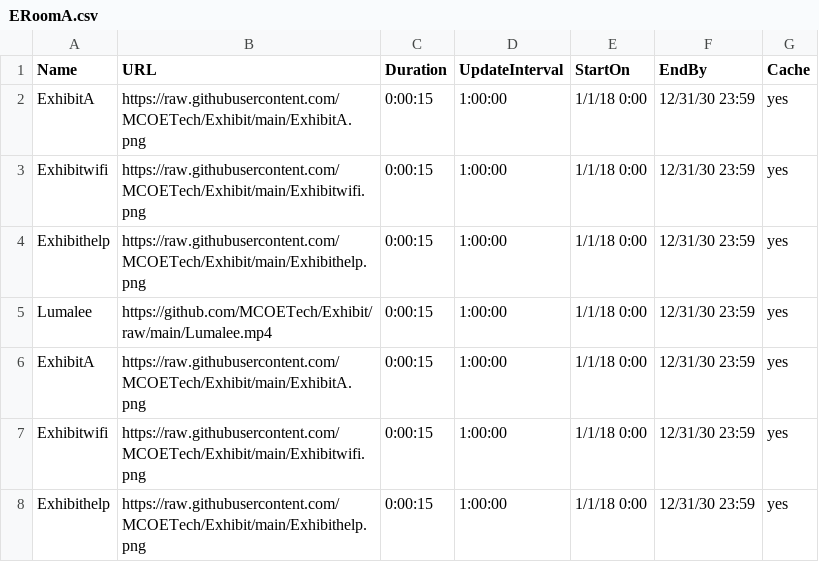
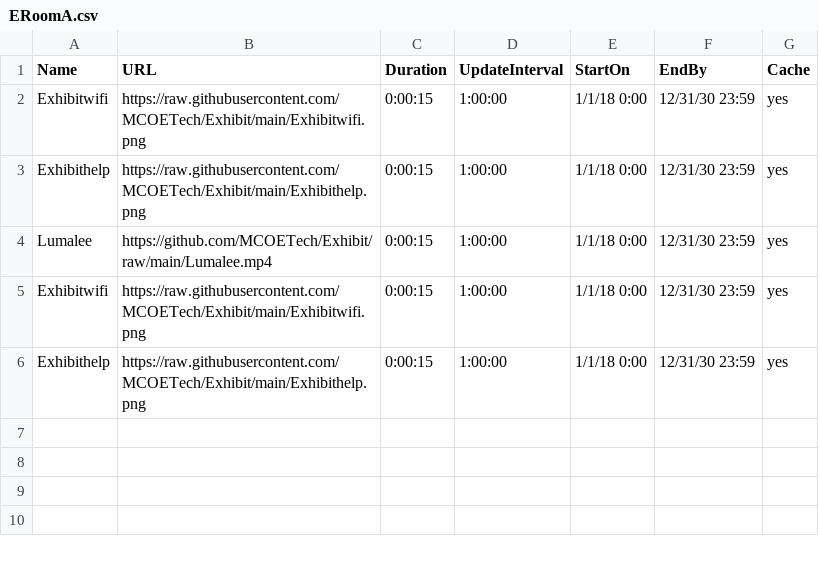
Before and after one commit to MCOETech/Exhibit, a CSV file: ERoomA.csv, drawn as a sheet.

Commit message:
Update ERoomA.csv

```diff
--- a/ERoomA.csv
+++ b/ERoomA.csv
@@ -1,3 +1,2 @@
 Name,URL,Duration,UpdateInterval,StartOn,EndBy,Cache
-ExhibitA,https://raw.githubusercontent.com/MCOETech/Exhibit/main/ExhibitA.png,0:00:15,1:00:00,1/1/18 0:00,12/31/30 23:59,yes
 Exhibitwifi,https://raw.githubusercontent.com/MCOETech/Exhibit/main/Exhibitwifi.png,0:00:15,1:00:00,1/1/18 0:00,12/31/30 23:59,yes
@@ -5,3 +4,2 @@ Exhibithelp,https://raw.githubusercontent.com/MCOETech/Exhibit/main/Exhibithelp.
 Lumalee,https://github.com/MCOETech/Exhibit/raw/main/Lumalee.mp4,0:00:15,1:00:00,1/1/18 0:00,12/31/30 23:59,yes
-ExhibitA,https://raw.githubusercontent.com/MCOETech/Exhibit/main/ExhibitA.png,0:00:15,1:00:00,1/1/18 0:00,12/31/30 23:59,yes
 Exhibitwifi,https://raw.githubusercontent.com/MCOETech/Exhibit/main/Exhibitwifi.png,0:00:15,1:00:00,1/1/18 0:00,12/31/30 23:59,yes
```
